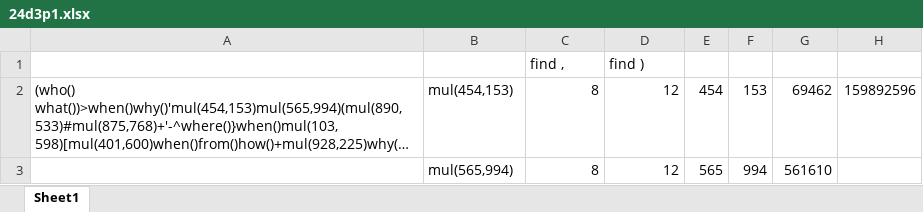
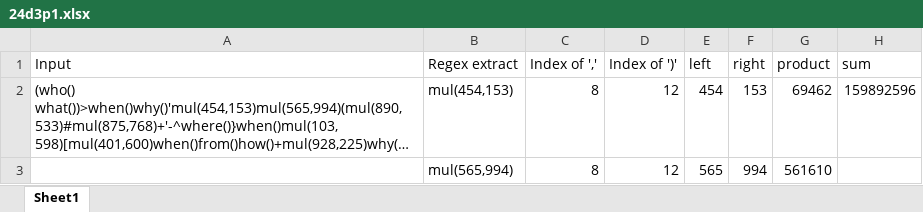
Before and after one commit to NathanielJS1541/AoC_2024, an Excel workbook: Felix/Day3/24d3p1.xlsx, sheet Sheet1, drawn as a sheet; only a part is shown; long unchanged cells end in …; values as stored, in another font and other column widths than the file's, no borders; removed rows and columns are numbered as before the commit, all else as after; the diff names each change by its address in the sheet, - before the commit and + after, or states it on an @@ line.

```diff
--- a/Felix/Day3/24d3p1.xlsx (sheet Sheet1)
+++ b/Felix/Day3/24d3p1.xlsx (sheet Sheet1)
-row 1:  |  | find , | find )
+row 1: Input | Regex extract | Index of ',' | Index of ')' | left | right | product | sum
```
Also changed, not shown: 1 other file.
